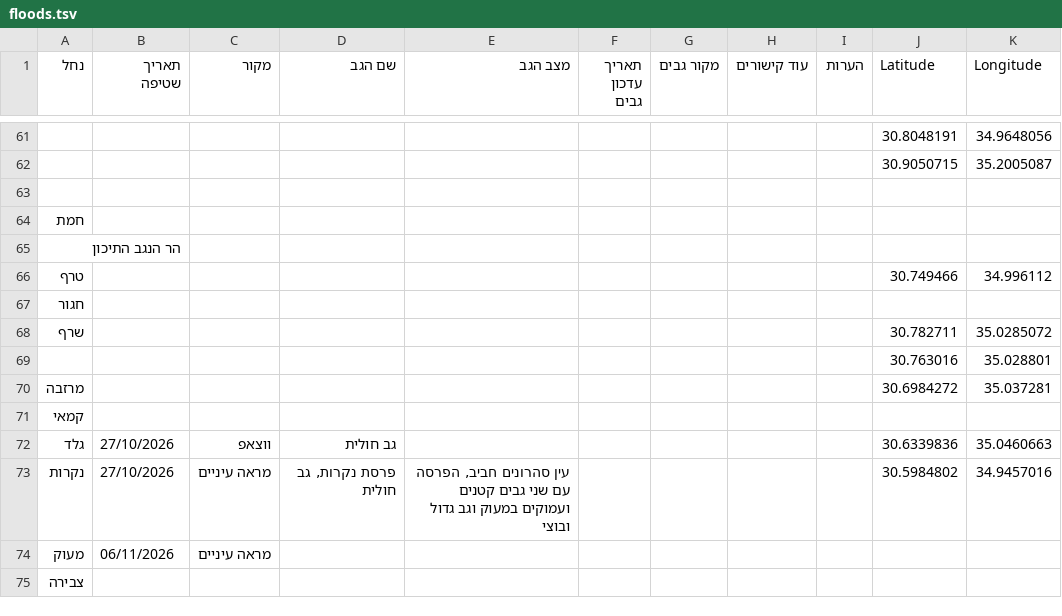
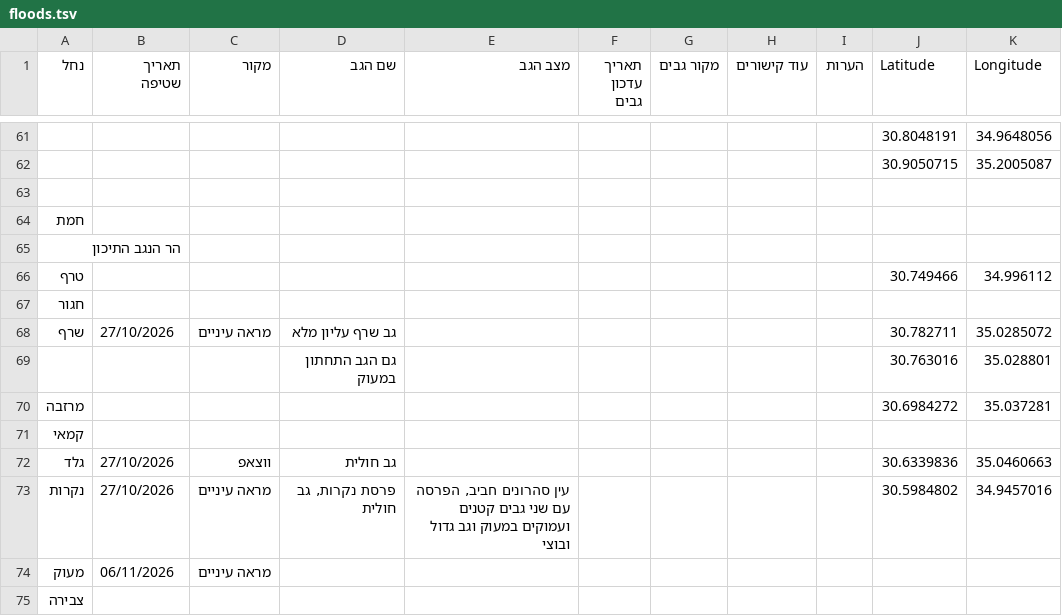
Before and after one commit to zstadler/IHMGeoJSONWaterholes, a TSV file: floods.tsv, drawn as a sheet; only a part is shown, gaps mark what is left out.

```diff
--- a/floods.tsv
+++ b/floods.tsv
@@ -67,4 +67,4 @@
 חגור										
-שרף									30.782711	35.0285072
-									30.763016	35.028801
+שרף	27/10/2026	מראה עיניים	גב שרף עליון מלא 						30.782711	35.0285072
+			גם הגב התחתון במעוק						30.763016	35.028801
 מרזבה									30.6984272	35.037281
```
